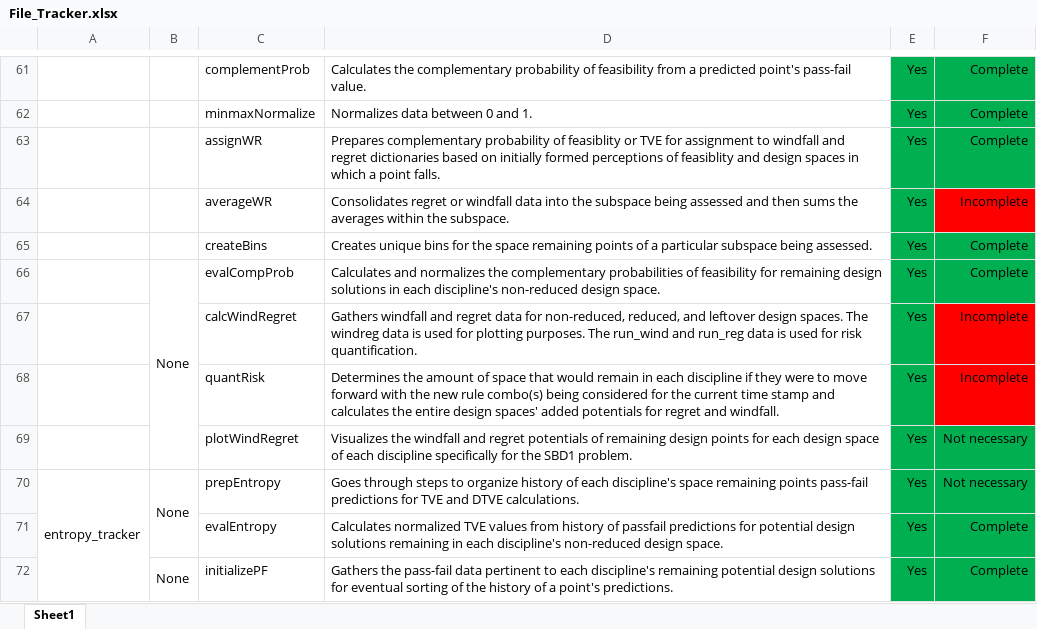
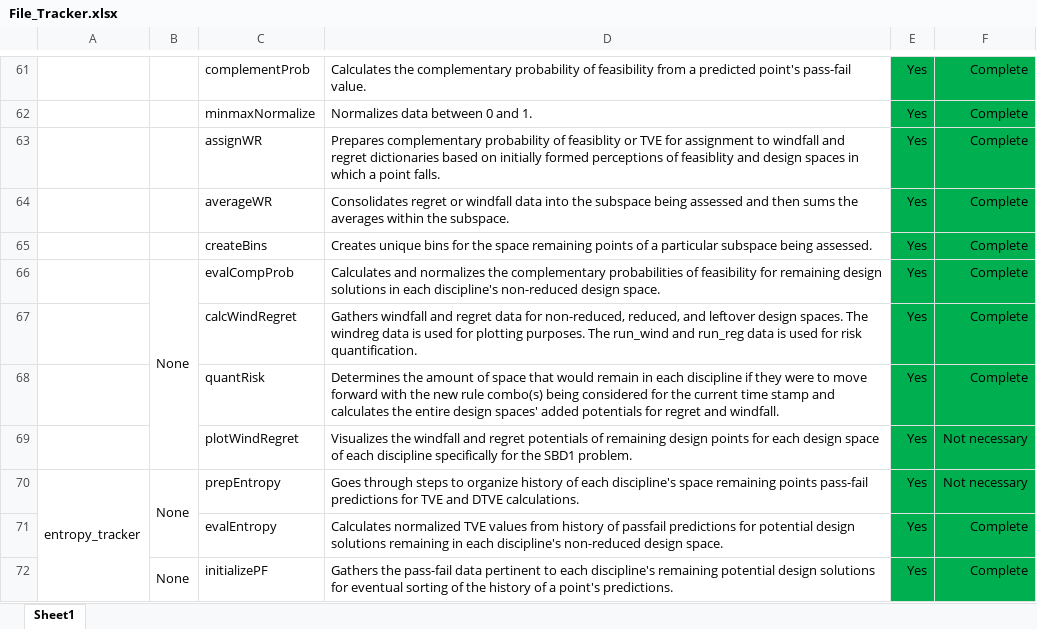
Before and after one commit to Marine-Structures-Design-Lab/DesignSpace_Fragility, an Excel workbook: Python Code/File_Tracker.xlsx, sheet Sheet1, drawn as a sheet; only a part is shown, gaps mark what is left out; values as stored, in another font and other column widths than the file's, no borders; the diff names each change by its address in the sheet, - before the commit and + after, or states it on an @@ line.

```diff
--- a/Python Code/File_Tracker.xlsx (sheet Sheet1)
+++ b/Python Code/File_Tracker.xlsx (sheet Sheet1)
-F64: Incomplete
+F64: Complete
-F64 fill: #FF0000
+F64 fill: #00B050
-F67:F68: Incomplete
+F67:F68: Complete
-F67:F68 fill: #FF0000
+F67:F68 fill: #00B050
```
Also changed, not shown: 1 other file.
